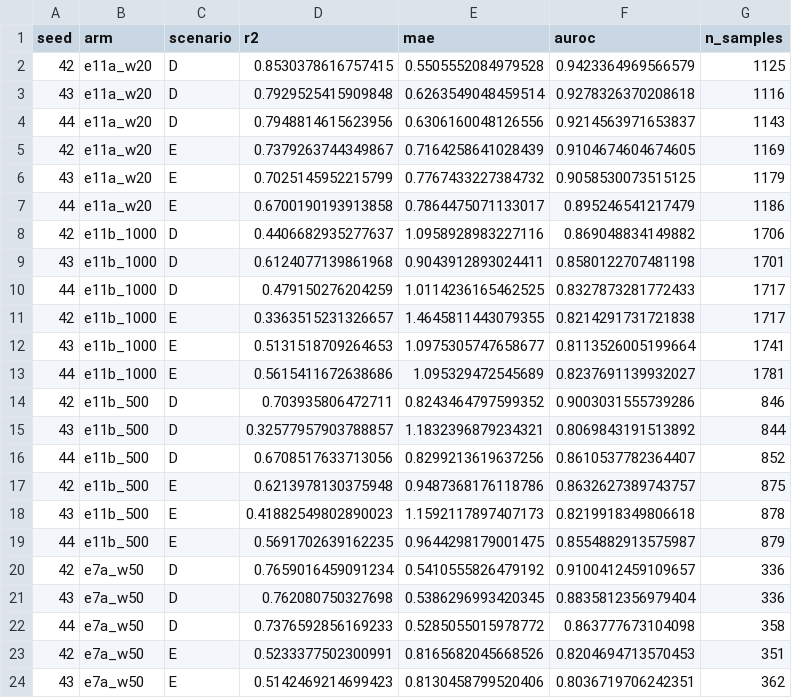
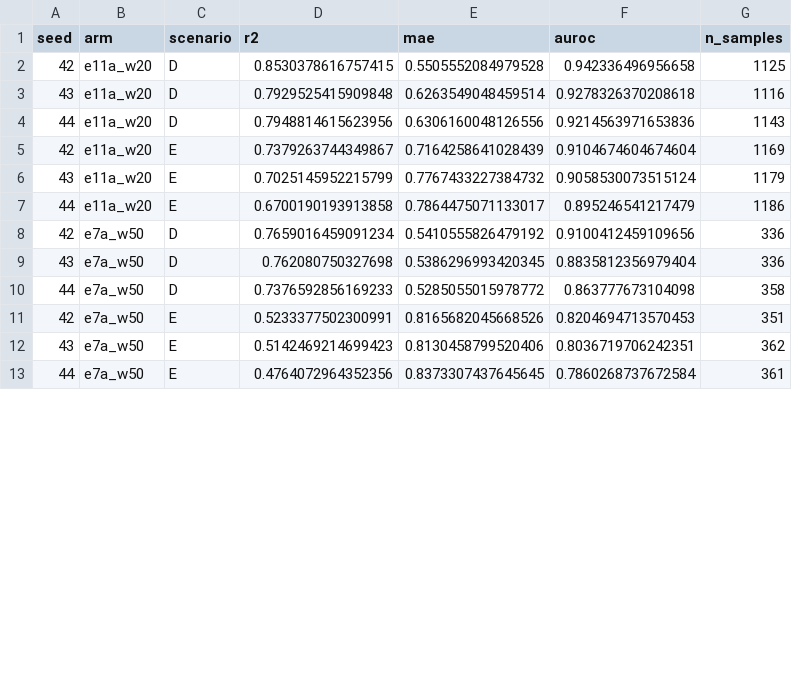
Before and after one commit to Mobo140/decoherence, a CSV file: experiments/results/r3_multiseed_scaling.csv, drawn as a sheet; only a part is shown; the shorter side is filled out with more unchanged rows; the diff covers the shown part only.

```diff
--- a/experiments/results/r3_multiseed_scaling.csv
+++ b/experiments/results/r3_multiseed_scaling.csv
@@ -1,21 +1,9 @@
 seed,arm,scenario,r2,mae,auroc,n_samples
-42,e11a_w20,D,0.8530378616757415,0.5505552084979528,0.9423364969566579,1125
+42,e11a_w20,D,0.8530378616757415,0.5505552084979528,0.942336496956658,1125
 43,e11a_w20,D,0.7929525415909848,0.6263549048459514,0.9278326370208618,1116
-44,e11a_w20,D,0.7948814615623956,0.6306160048126556,0.9214563971653837,1143
-42,e11a_w20,E,0.7379263744349867,0.7164258641028439,0.9104674604674605,1169
-43,e11a_w20,E,0.7025145952215799,0.7767433227384732,0.9058530073515125,1179
+44,e11a_w20,D,0.7948814615623956,0.6306160048126556,0.9214563971653836,1143
+42,e11a_w20,E,0.7379263744349867,0.7164258641028439,0.9104674604674604,1169
+43,e11a_w20,E,0.7025145952215799,0.7767433227384732,0.9058530073515124,1179
 44,e11a_w20,E,0.6700190193913858,0.7864475071133017,0.895246541217479,1186
-42,e11b_1000,D,0.4406682935277637,1.0958928983227116,0.869048834149882,1706
-43,e11b_1000,D,0.6124077139861968,0.9043912893024411,0.8580122707481198,1701
-44,e11b_1000,D,0.479150276204259,1.0114236165462525,0.8327873281772433,1717
-42,e11b_1000,E,0.3363515231326657,1.4645811443079355,0.8214291731721838,1717
-43,e11b_1000,E,0.5131518709264653,1.0975305747658677,0.8113526005199664,1741
-44,e11b_1000,E,0.5615411672638686,1.095329472545689,0.8237691139932027,1781
-42,e11b_500,D,0.703935806472711,0.8243464797599352,0.9003031555739286,846
-43,e11b_500,D,0.32577957903788857,1.1832396879234321,0.8069843191513892,844
-44,e11b_500,D,0.6708517633713056,0.8299213619637256,0.8610537782364407,852
-42,e11b_500,E,0.6213978130375948,0.9487368176118786,0.8632627389743757,875
-43,e11b_500,E,0.41882549802890023,1.1592117897407173,0.8219918349806618,878
-44,e11b_500,E,0.5691702639162235,0.9644298179001475,0.8554882913575987,879
-42,e7a_w50,D,0.7659016459091234,0.5410555826479192,0.9100412459109657,336
+42,e7a_w50,D,0.7659016459091234,0.5410555826479192,0.9100412459109656,336
 43,e7a_w50,D,0.762080750327698,0.5386296993420345,0.8835812356979404,336
```
Also changed, not shown: 12 added rows elsewhere in this file, experiments/results/e5_inverse_baseline.csv, experiments/results/r10_energy_target_J_sweep.csv, 16 other files.
